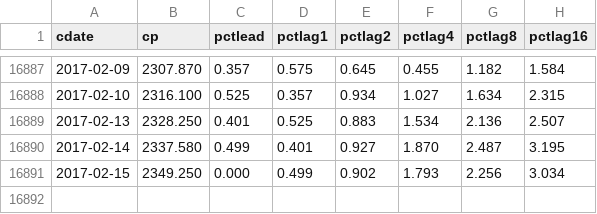
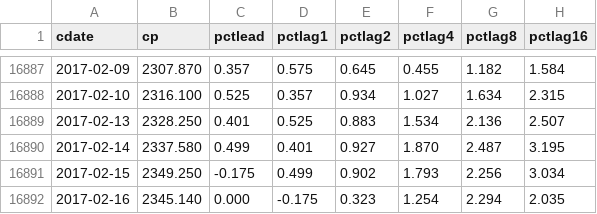
Before and after one commit to danbikle/spy611v2, a CSV file: public/csv/ftrGSPC2.csv, drawn as a sheet; only a part is shown, gaps mark what is left out.

```diff
--- a/public/csv/ftrGSPC2.csv
+++ b/public/csv/ftrGSPC2.csv
@@ -16890,2 +16890,3 @@ cdate,cp,pctlead,pctlag1,pctlag2,pctlag4,pctlag8,pctlag16
 2017-02-14,2337.580,0.499,0.401,0.927,1.870,2.487,3.195
-2017-02-15,2349.250,0.000,0.499,0.902,1.793,2.256,3.034
+2017-02-15,2349.250,-0.175,0.499,0.902,1.793,2.256,3.034
+2017-02-16,2345.140,0.000,-0.175,0.323,1.254,2.294,2.035
```
Also changed, not shown: public/csv/GSPC2.csv, 2 other files.
